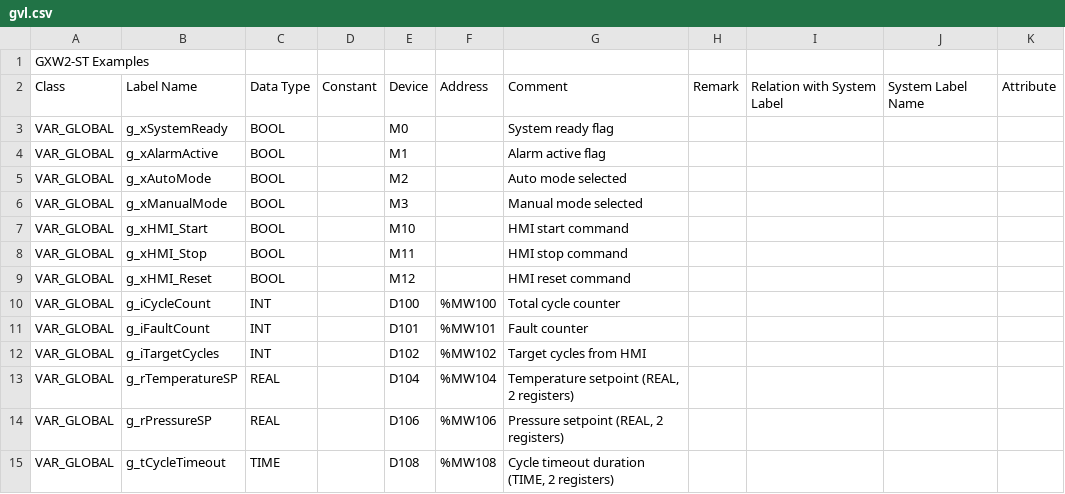
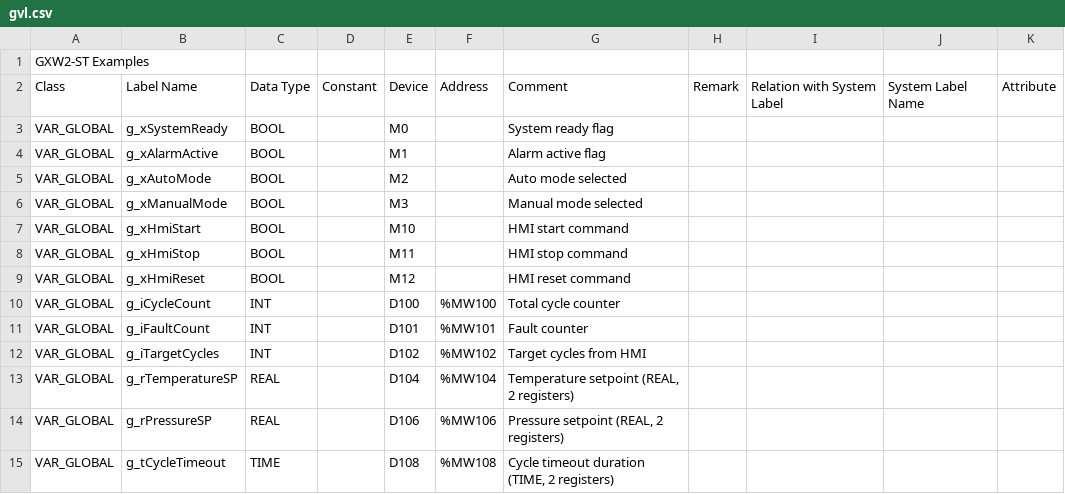
Before and after one commit to Serhioromano/gxw2-skill, a CSV file: skills/gxw2-st/examples/gvl.csv, drawn as a sheet; the diff names each change by its address in the sheet, - before the commit and + after, or states it on an @@ line.

```diff
--- a/skills/gxw2-st/examples/gvl.csv
+++ b/skills/gxw2-st/examples/gvl.csv
-B7: g_xHMI_Start
+B7: g_xHmiStart
-B8: g_xHMI_Stop
+B8: g_xHmiStop
-B9: g_xHMI_Reset
+B9: g_xHmiReset
```
Also changed, not shown: 5 other files.
